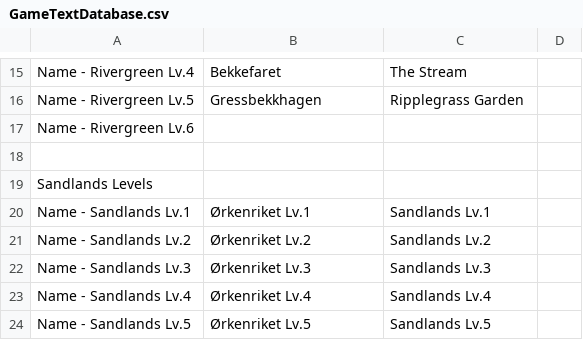
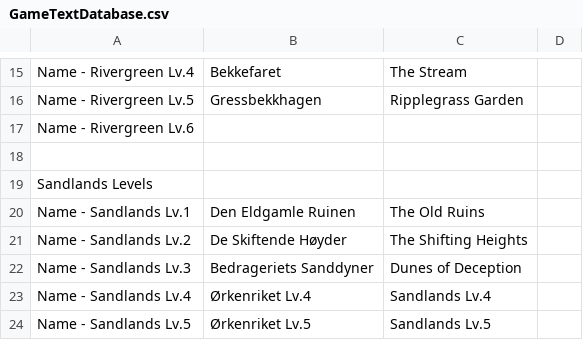
Before and after one commit to Bsktrrl/Steps, a CSV file: Assets/Documents/Text/GameTextDatabase.csv, drawn as a sheet; only a part is shown, gaps mark what is left out.

```diff
--- a/Assets/Documents/Text/GameTextDatabase.csv
+++ b/Assets/Documents/Text/GameTextDatabase.csv
@@ -19,5 +19,5 @@ Name - Rivergreen Lv.6;;;
 Sandlands Levels;;;
-Name - Sandlands Lv.1;Ørkenriket Lv.1;Sandlands Lv.1;
-Name - Sandlands Lv.2;Ørkenriket Lv.2;Sandlands Lv.2;
-Name - Sandlands Lv.3;Ørkenriket Lv.3;Sandlands Lv.3;
+Name - Sandlands Lv.1;Den Eldgamle Ruinen;The Old Ruins;
+Name - Sandlands Lv.2;De Skiftende Høyder;The Shifting Heights ;
+Name - Sandlands Lv.3;Bedrageriets Sanddyner;Dunes of Deception;
 Name - Sandlands Lv.4;Ørkenriket Lv.4;Sandlands Lv.4;
```
Also changed, not shown: Assets/Documents/Tutorial/Stepellier Tutorial Dialogue - Keyboard.csv, Assets/Documents/Tutorial/Stepellier Tutorial Dialogue - PlayStation.csv, 15 other files.
